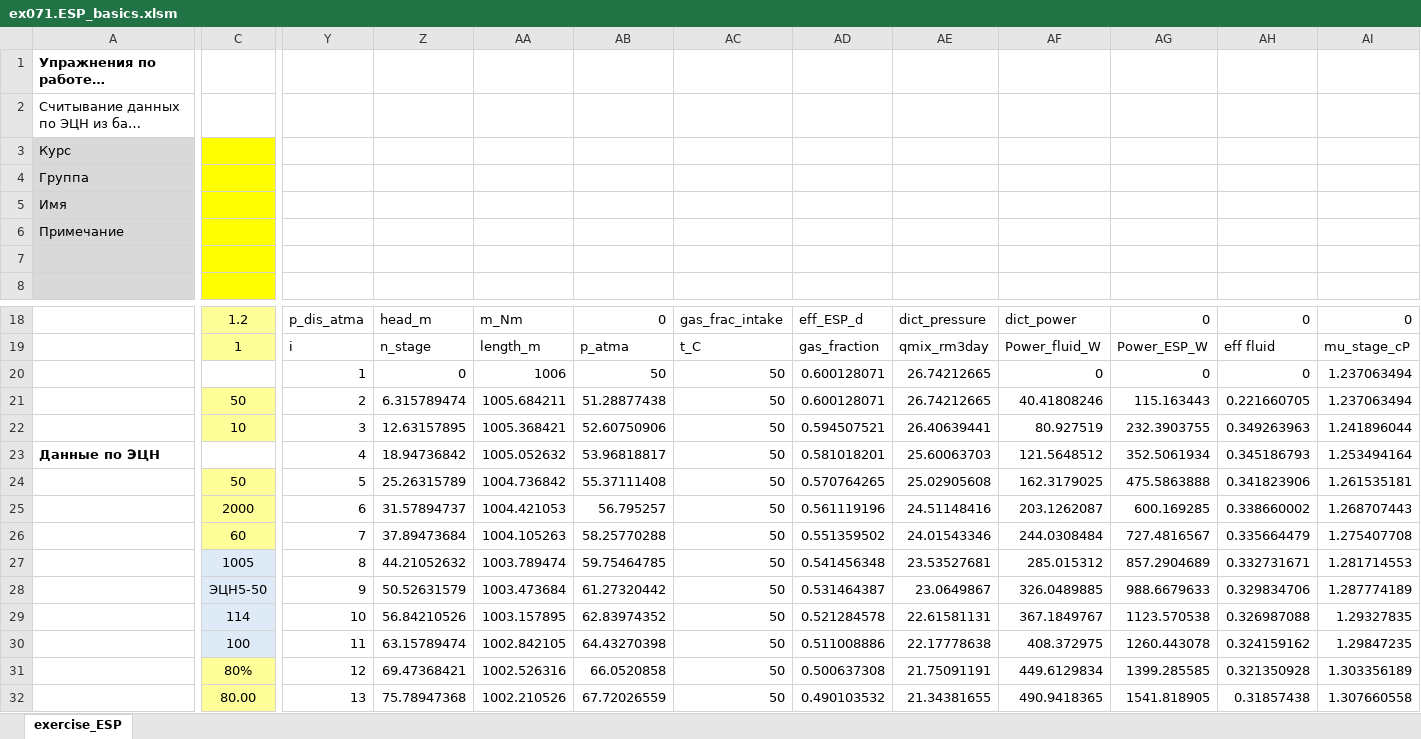
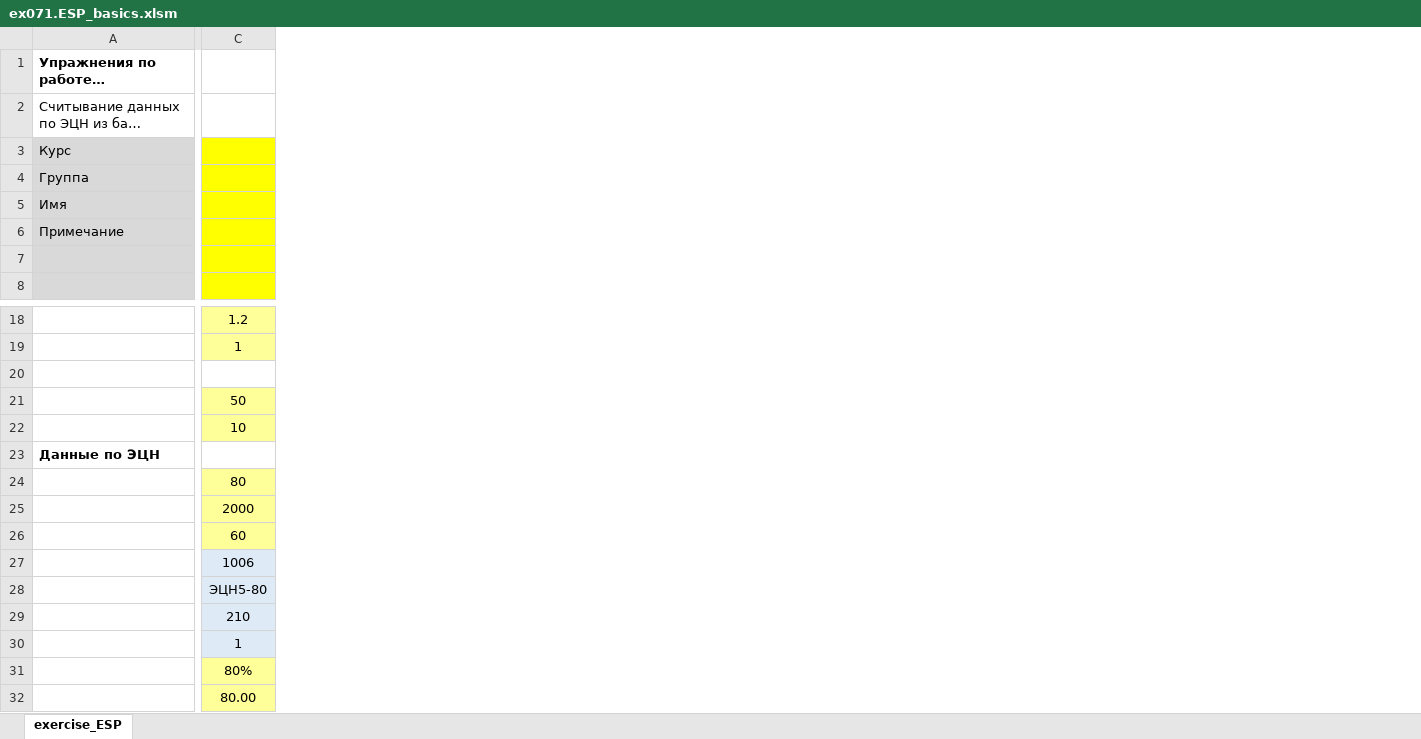
Before and after one commit to unifloc/unifloc_vba, an Excel workbook: examples/ex071.ESP_basics.xlsm, sheet exercise_ESP, drawn as a sheet; only a part is shown, gaps mark what is left out; long unchanged cells end in …; values as stored, in another font and other column widths than the file's, no borders; charts and pictures not drawn; removed rows and columns are numbered as before the commit, all else as after; rows hold the shown columns only; the diff covers the shown part only; the diff names each change by its address in the sheet, - before the commit and + after, or states it on an @@ line.

```diff
--- a/examples/ex071.ESP_basics.xlsm (sheet exercise_ESP)
+++ b/examples/ex071.ESP_basics.xlsm (sheet exercise_ESP)
-column Y, rows 18-32: p_dis_atma | i | 1 | 2 | 3 | 4 | 5 | 6 | 7 | 8 | 9 | 10 | 11 | 12 | 13
-column Z, rows 18-32: head_m | n_stage | 0 | 6.315789474 | 12.63157895 | 18.94736842 | 25.26315789 | 31.57894737 | 37.89473684 | 44.21052632 | 50.52631579 | 56.84210526 | 63.15789474 | 69.47368421 | 75.78947368
-column AA, rows 18-32: m_Nm | length_m | 1006 | 1005.684211 | 1005.368421 | 1005.052632 | 1004.736842 | 1004.421053 | 1004.105263 | 1003.789474 | 1003.473684 | 1003.157895 | 1002.842105 | 1002.526316 | 1002.210526
-column AB, rows 18-32: 0 | p_atma | 50 | 51.28877438 | 52.60750906 | 53.96818817 | 55.37111408 | 56.795257 | 58.25770288 | 59.75464785 | 61.27320442 | 62.83974352 | 64.43270398 | 66.0520858 | 67.72026559
-column AC, rows 18-32: gas_frac_intake | t_C | 50 | 50 | 50 | 50 | 50 | 50 | 50 | 50 | 50 | 50 | 50 | 50 | 50
-column AD, rows 18-32: eff_ESP_d | gas_fraction | 0.600128071 | 0.600128071 | 0.594507521 | 0.581018201 | 0.570764265 | 0.561119196 | 0.551359502 | 0.541456348 | 0.531464387 | 0.521284578 | 0.511008886 | 0.500637308 | 0.490103532
-column AE, rows 18-32: dict_pressure | qmix_rm3day | 26.74212665 | 26.74212665 | 26.40639441 | 25.60063703 | 25.02905608 | 24.51148416 | 24.01543346 | 23.53527681 | 23.0649867 | 22.61581131 | 22.17778638 | 21.75091191 | 21.34381655
-column AF, rows 18-32: dict_power | Power_fluid_W | 0 | 40.41808246 | 80.927519 | 121.5648512 | 162.3179025 | 203.1262087 | 244.0308484 | 285.015312 | 326.0489885 | 367.1849767 | 408.372975 | 449.6129834 | 490.9418365
-column AG, rows 18-32: 0 | Power_ESP_W | 0 | 115.163443 | 232.3903755 | 352.5061934 | 475.5863888 | 600.169285 | 727.4816567 | 857.2904689 | 988.6679633 | 1123.570538 | 1260.443078 | 1399.285585 | 1541.818905
-column AH, rows 18-32: 0 | eff fluid | 0 | 0.221660705 | 0.349263963 | 0.345186793 | 0.341823906 | 0.338660002 | 0.335664479 | 0.332731671 | 0.329834706 | 0.326987088 | 0.324159162 | 0.321350928 | 0.31857438
-column AI, rows 18-32: 0 | mu_stage_cP | 1.237063494 | 1.237063494 | 1.241896044 | 1.253494164 | 1.261535181 | 1.268707443 | 1.275407708 | 1.281714553 | 1.287774189 | 1.29327835 | 1.29847235 | 1.303356189 | 1.307660558
-row 20:  |  | 1 | 0 | 1006 | 50 | 50 | 0.600128071 | 26.74212665 | 0 | 0 | 0 | 1.237063494
+row 20: (empty)
-C24: 50
+C24: 80
-C27: 1005
+C27: 1006
-C28: ЭЦН5-50
+C28: ЭЦН5-80
-C29: 114
+C29: 210
-C30: 100
+C30: 1
```
Also changed, not shown: 31 added rows, 31 removed rows, 3 added columns, 2 removed columns and 25 edited cells elsewhere in this sheet, charts or pictures.
